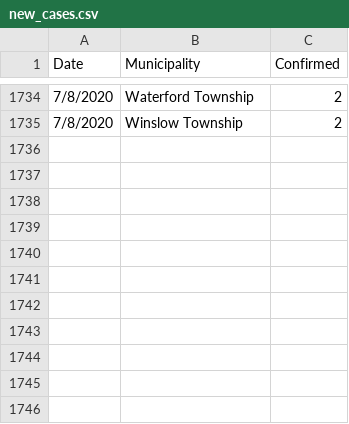
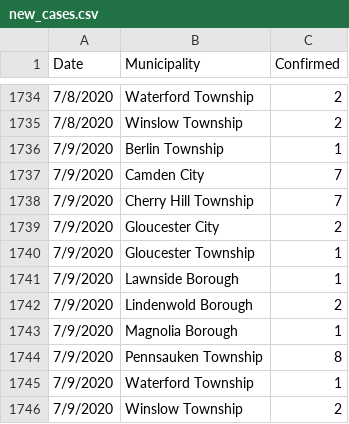
Before and after one commit to eloracm/camden-county-covid, a CSV file: new_cases.csv, drawn as a sheet; only a part is shown, gaps mark what is left out.

```diff
--- a/new_cases.csv
+++ b/new_cases.csv
@@ -1735 +1735,12 @@ Date,Municipality,Confirmed
 7/8/2020,Winslow Township,2
+7/9/2020,Berlin Township,1
+7/9/2020,Camden City,7
+7/9/2020,Cherry Hill Township,7
+7/9/2020,Gloucester City,2
+7/9/2020,Gloucester Township,1
+7/9/2020,Lawnside Borough,1
+7/9/2020,Lindenwold Borough,2
+7/9/2020,Magnolia Borough,1
+7/9/2020,Pennsauken Township,8
+7/9/2020,Waterford Township,1
+7/9/2020,Winslow Township,2
```
Also changed, not shown: total_confirmed.csv.
